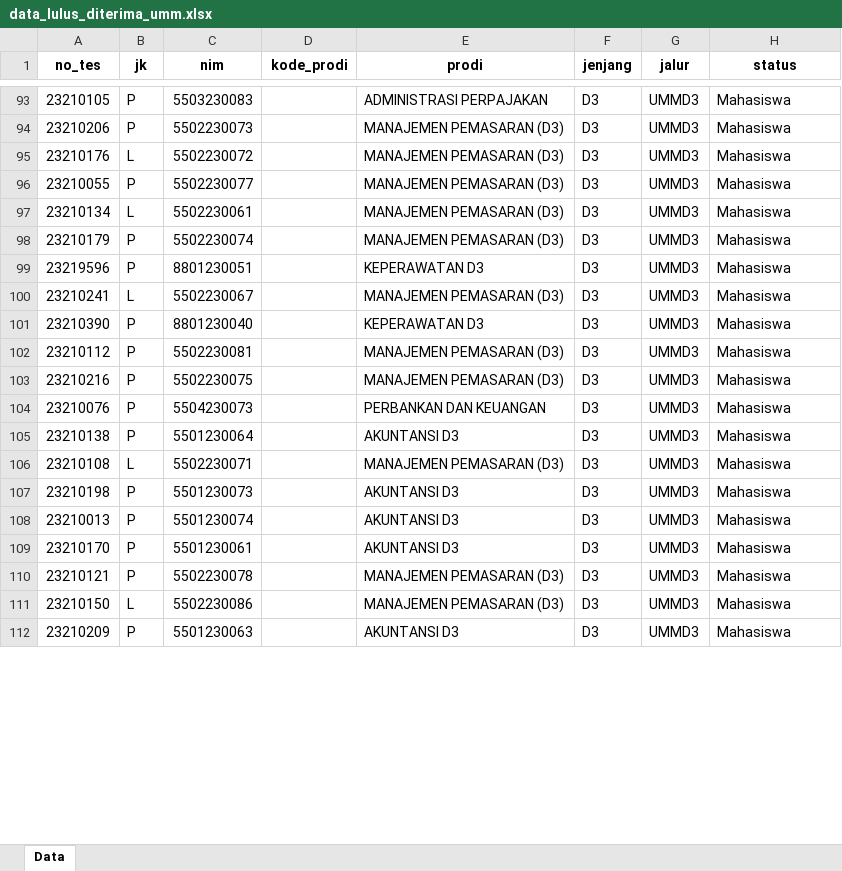
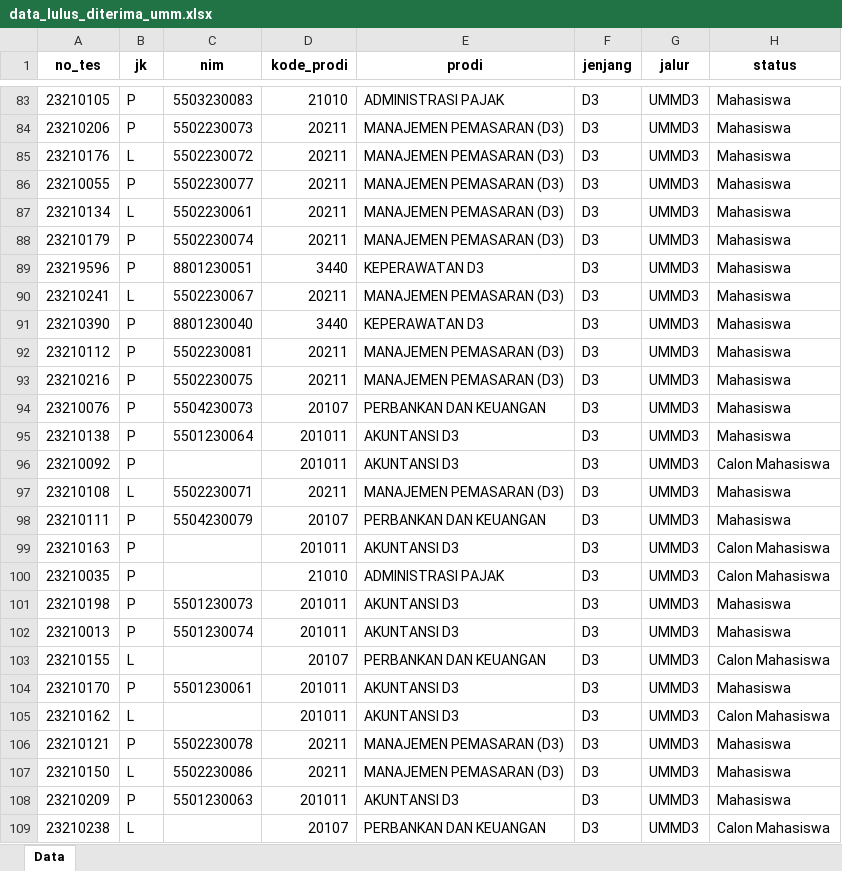
Before and after one commit to tirtareg/23umm, an Excel workbook: docs/data_lulus_diterima_umm.xlsx, sheet Data, drawn as a sheet; only a part is shown, gaps mark what is left out; values as stored, in another font and other column widths than the file's, no borders; addresses are those after the commit; the diff covers the shown part only; the diff names each change by its address in the sheet, - before the commit and + after, or states it on an @@ line.

```diff
--- a/docs/data_lulus_diterima_umm.xlsx (sheet Data)
+++ b/docs/data_lulus_diterima_umm.xlsx (sheet Data)
-D83 (kode_prodi): (empty)
+D83 (kode_prodi): 21010
-E83 (prodi): ADMINISTRASI PERPAJAKAN
+E83 (prodi): ADMINISTRASI PAJAK
-D84:D88 (kode_prodi): (empty)
+D84:D88 (kode_prodi): 20211
-D89 (kode_prodi): (empty)
+D89 (kode_prodi): 3440
-D90 (kode_prodi): (empty)
+D90 (kode_prodi): 20211
-D91 (kode_prodi): (empty)
+D91 (kode_prodi): 3440
-D92:D93 (kode_prodi): (empty)
+D92:D93 (kode_prodi): 20211
-D94 (kode_prodi): (empty)
+D94 (kode_prodi): 20107
-D95 (kode_prodi): (empty)
+D95 (kode_prodi): 201011
+row 96: 23210092 | P |  | 201011 | AKUNTANSI D3 | D3 | UMMD3 | Calon Mahasiswa
-D97 (kode_prodi): (empty)
+D97 (kode_prodi): 20211
+row 98: 23210111 | P | 5504230079 | 20107 | PERBANKAN DAN KEUANGAN | D3 | UMMD3 | Mahasiswa
+row 99: 23210163 | P |  | 201011 | AKUNTANSI D3 | D3 | UMMD3 | Calon Mahasiswa
+row 100: 23210035 | P |  | 21010 | ADMINISTRASI PAJAK | D3 | UMMD3 | Calon Mahasiswa
-D101:D102 (kode_prodi): (empty)
+D101:D102 (kode_prodi): 201011
+row 103: 23210155 | L |  | 20107 | PERBANKAN DAN KEUANGAN | D3 | UMMD3 | Calon Mahasiswa
-D104 (kode_prodi): (empty)
+D104 (kode_prodi): 201011
+row 105: 23210162 | L |  | 201011 | AKUNTANSI D3 | D3 | UMMD3 | Calon Mahasiswa
-D106:D107 (kode_prodi): (empty)
+D106:D107 (kode_prodi): 20211
-D108 (kode_prodi): (empty)
+D108 (kode_prodi): 201011
+row 109: 23210238 | L |  | 20107 | PERBANKAN DAN KEUANGAN | D3 | UMMD3 | Calon Mahasiswa
```
Also changed, not shown: 97 added rows, 25 removed rows and 535 edited cells elsewhere in this sheet, formulas that keep their value, data_lulus_diterima_umm.xlsx, 2 other files.
